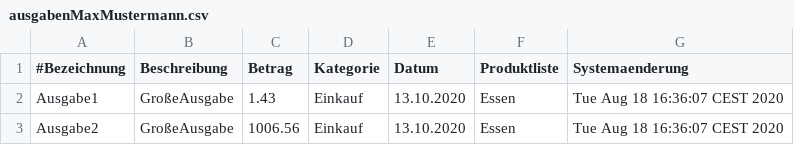
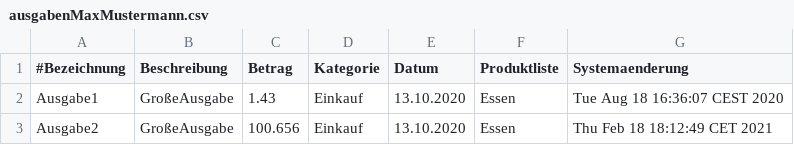
Before and after one commit to LauraObermeyer/SWEFinanzmanager, a CSV file: resources/ausgabenMaxMustermann.csv, drawn as a sheet.

Commit message:
Bearbeiten implementiert, Betragsfeld stimmt noch nicht ganz

```diff
--- a/resources/ausgabenMaxMustermann.csv
+++ b/resources/ausgabenMaxMustermann.csv
@@ -2,2 +2,2 @@
 Ausgabe1;GroßeAusgabe;1.43;Einkauf;13.10.2020;Essen;Tue Aug 18 16:36:07 CEST 2020
-Ausgabe2;GroßeAusgabe;1006.56;Einkauf;13.10.2020;Essen;Tue Aug 18 16:36:07 CEST 2020
+Ausgabe2;GroßeAusgabe;100.656;Einkauf;13.10.2020;Essen;Thu Feb 18 18:12:49 CET 2021
```
Also changed, not shown: 11 other files.
